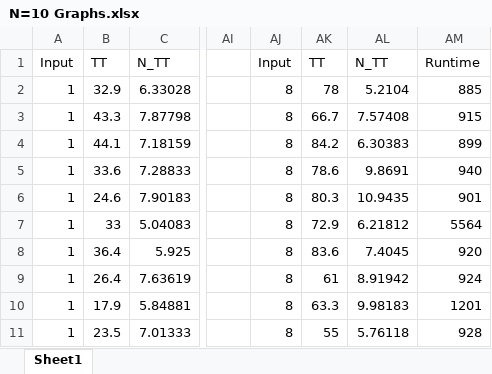
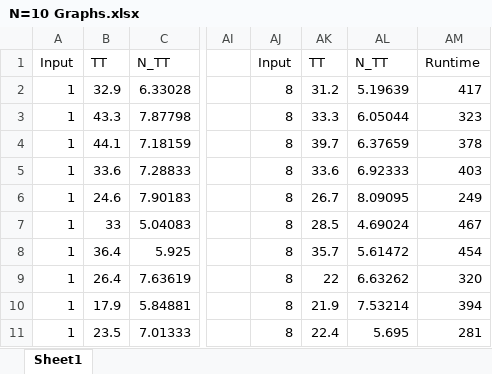
Before and after one commit to labbloe/Process-Management-Simulation, an Excel workbook: ProcessSimulator/N=10 Graphs.xlsx, sheet Sheet1, drawn as a sheet; only a part is shown, gaps mark what is left out; values as stored, in another font and other column widths than the file's, no borders; charts and pictures not drawn; the diff covers the shown part only; the diff names each change by its address in the sheet, - before the commit and + after, or states it on an @@ line.

```diff
--- a/ProcessSimulator/N=10 Graphs.xlsx (sheet Sheet1)
+++ b/ProcessSimulator/N=10 Graphs.xlsx (sheet Sheet1)
-AK2: 78
+AK2: 31.2
-AL2: 5.2104
+AL2: 5.19639
-AM2: 885
+AM2: 417
-AK3: 66.7
+AK3: 33.3
-AL3: 7.57408
+AL3: 6.05044
-AM3: 915
+AM3: 323
-AK4: 84.2
+AK4: 39.7
-AL4: 6.30383
+AL4: 6.37659
-AM4: 899
+AM4: 378
-AK5: 78.6
+AK5: 33.6
-AL5: 9.8691
+AL5: 6.92333
-AM5: 940
+AM5: 403
-AK6: 80.3
+AK6: 26.7
-AL6: 10.9435
+AL6: 8.09095
-AM6: 901
+AM6: 249
-AK7: 72.9
+AK7: 28.5
-AL7: 6.21812
+AL7: 4.69024
-AM7: 5564
+AM7: 467
-AK8: 83.6
+AK8: 35.7
-AL8: 7.4045
+AL8: 5.61472
-AM8: 920
+AM8: 454
-AK9: 61
+AK9: 22
-AL9: 8.91942
+AL9: 6.63262
-AM9: 924
+AM9: 320
-AK10: 63.3
+AK10: 21.9
-AL10: 9.98183
+AL10: 7.53214
-AM10: 1201
+AM10: 394
-AK11: 55
+AK11: 22.4
-AL11: 5.76118
+AL11: 5.695
-AM11: 928
+AM11: 281
```
Also changed, not shown: 1 added row and 273 edited cells elsewhere in this sheet, charts or pictures, ProcessSimulator/N=100 Graphs.xlsx, ProcessSimulator/N=50 Graphs.xlsx, 11 other files.
